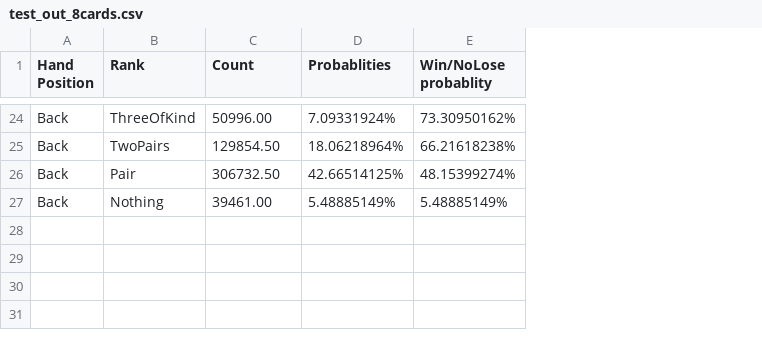
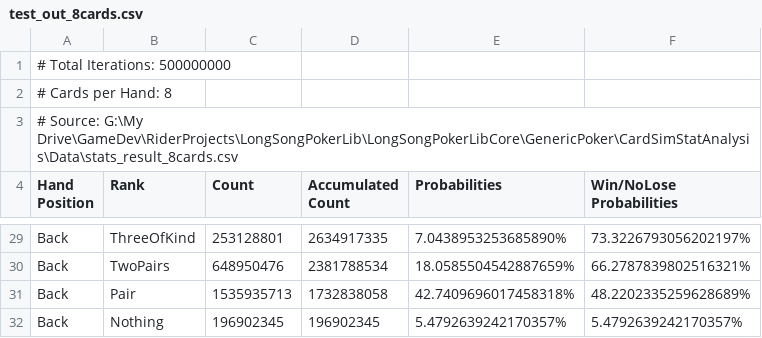
Before and after one commit to nirvanalangiou8/LongSongPokerLib, a CSV file: LongSongPokerLibCore/GenericPoker/CardSimStatAnalysis/Data/test_out_8cards.csv, drawn as a sheet; only a part is shown, gaps mark what is left out; removed rows and columns are numbered as before the commit, all else as after; the diff covers the shown part only; the diff names each change by its address in the sheet, - before the commit and + after, or states it on an @@ line.

```diff
--- a/LongSongPokerLibCore/GenericPoker/CardSimStatAnalysis/Data/test_out_8cards.csv
+++ b/LongSongPokerLibCore/GenericPoker/CardSimStatAnalysis/Data/test_out_8cards.csv
-column D (Probablities), rows 24-27: 7.09331924% | 18.06218964% | 42.66514125% | 5.48885149%
-column E (Win/NoLose probablity), rows 24-27: 73.30950162% | 66.21618238% | 48.15399274% | 5.48885149%
+column D (Accumulated Count), rows 29-32: 2634917335 | 2381788534 | 1732838058 | 196902345
+column E (Probabilities), rows 29-32: 7.0438953253685890% | 18.0585504542887659% | 42.7409696017458318% | 5.4792639242170357%
+column F (Win/NoLose Probabilities), rows 29-32: 73.3226793056202197% | 66.2787839802516321% | 48.2202335259628689% | 5.4792639242170357%
+row 1: # Total Iterations: 500000000
+row 2: # Cards per Hand: 8
+row 3: # Source: G:\My Drive\GameDev\RiderProjects\LongSongPokerLib\LongSongPokerLibCore\GenericPoker\CardSimStatAnalysis\Data\stats_result_8cards.csv
-C29 (Count): 50996.00
+C29 (Count): 253128801
-C30 (Count): 129854.50
+C30 (Count): 648950476
-C31 (Count): 306732.50
+C31 (Count): 1535935713
-C32 (Count): 39461.00
+C32 (Count): 196902345
```
Also changed, not shown: 2 added rows and 22 edited cells elsewhere in this file, LongSongPokerLibCore/GenericPoker/CardSimStatAnalysis/Data/test_out_9cards.csv, LongSongPokerLibCore/GenericPoker/CardSimStatAnalysis/Data/twohands_prob_8cards.csv, 3 other files.
